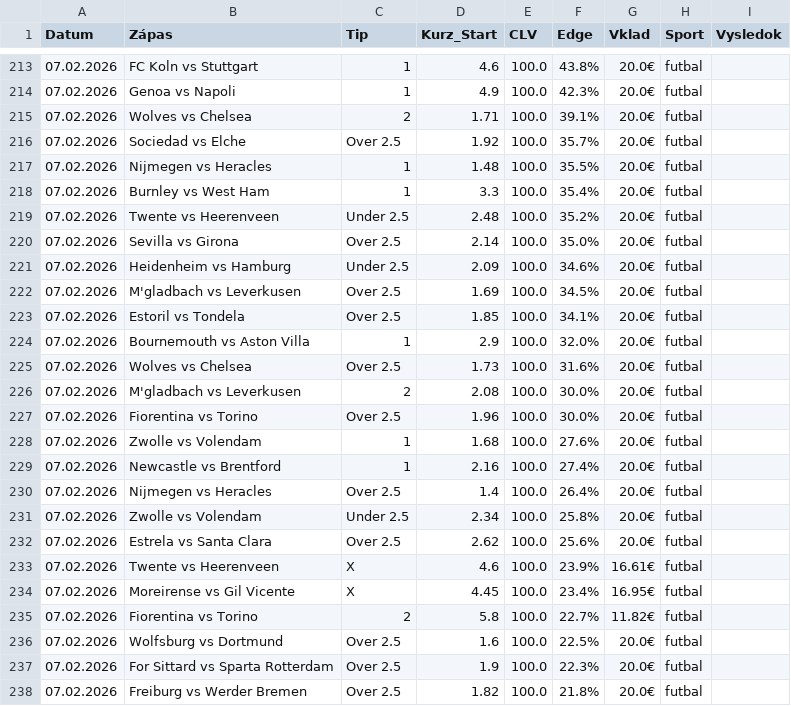
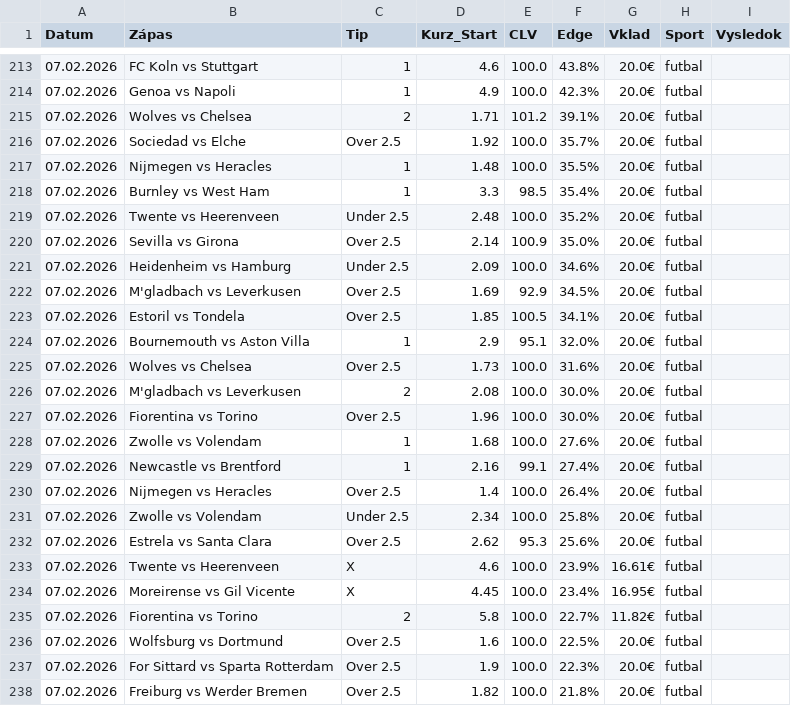
Before and after one commit to marianmatus73-dot/Futbal_dnes, a CSV file: historia_tipov.csv, drawn as a sheet; only a part is shown, gaps mark what is left out; the diff covers the shown part only.

```diff
--- a/historia_tipov.csv
+++ b/historia_tipov.csv
@@ -214,12 +214,12 @@ Datum,Zápas,Tip,Kurz_Start,CLV,Edge,Vklad,Sport,Vysledok
 07.02.2026,Genoa vs Napoli,1,4.9,100.0,42.3%,20.0€,futbal,
-07.02.2026,Wolves vs Chelsea,2,1.71,100.0,39.1%,20.0€,futbal,
+07.02.2026,Wolves vs Chelsea,2,1.71,101.2,39.1%,20.0€,futbal,
 07.02.2026,Sociedad vs Elche,Over 2.5,1.92,100.0,35.7%,20.0€,futbal,
 07.02.2026,Nijmegen vs Heracles,1,1.48,100.0,35.5%,20.0€,futbal,
-07.02.2026,Burnley vs West Ham,1,3.3,100.0,35.4%,20.0€,futbal,
+07.02.2026,Burnley vs West Ham,1,3.3,98.5,35.4%,20.0€,futbal,
 07.02.2026,Twente vs Heerenveen,Under 2.5,2.48,100.0,35.2%,20.0€,futbal,
-07.02.2026,Sevilla vs Girona,Over 2.5,2.14,100.0,35.0%,20.0€,futbal,
+07.02.2026,Sevilla vs Girona,Over 2.5,2.14,100.9,35.0%,20.0€,futbal,
 07.02.2026,Heidenheim vs Hamburg,Under 2.5,2.09,100.0,34.6%,20.0€,futbal,
-07.02.2026,M'gladbach vs Leverkusen,Over 2.5,1.69,100.0,34.5%,20.0€,futbal,
-07.02.2026,Estoril vs Tondela,Over 2.5,1.85,100.0,34.1%,20.0€,futbal,
-07.02.2026,Bournemouth vs Aston Villa,1,2.9,100.0,32.0%,20.0€,futbal,
+07.02.2026,M'gladbach vs Leverkusen,Over 2.5,1.69,92.9,34.5%,20.0€,futbal,
+07.02.2026,Estoril vs Tondela,Over 2.5,1.85,100.5,34.1%,20.0€,futbal,
+07.02.2026,Bournemouth vs Aston Villa,1,2.9,95.1,32.0%,20.0€,futbal,
 07.02.2026,Wolves vs Chelsea,Over 2.5,1.73,100.0,31.6%,20.0€,futbal,
@@ -228,6 +228,6 @@ Datum,Zápas,Tip,Kurz_Start,CLV,Edge,Vklad,Sport,Vysledok
 07.02.2026,Zwolle vs Volendam,1,1.68,100.0,27.6%,20.0€,futbal,
-07.02.2026,Newcastle vs Brentford,1,2.16,100.0,27.4%,20.0€,futbal,
+07.02.2026,Newcastle vs Brentford,1,2.16,99.1,27.4%,20.0€,futbal,
 07.02.2026,Nijmegen vs Heracles,Over 2.5,1.4,100.0,26.4%,20.0€,futbal,
 07.02.2026,Zwolle vs Volendam,Under 2.5,2.34,100.0,25.8%,20.0€,futbal,
-07.02.2026,Estrela vs Santa Clara,Over 2.5,2.62,100.0,25.6%,20.0€,futbal,
+07.02.2026,Estrela vs Santa Clara,Over 2.5,2.62,95.3,25.6%,20.0€,futbal,
 07.02.2026,Twente vs Heerenveen,X,4.6,100.0,23.9%,16.61€,futbal,
```
Also changed, not shown: 3 added rows and 7 edited cells elsewhere in this file.
